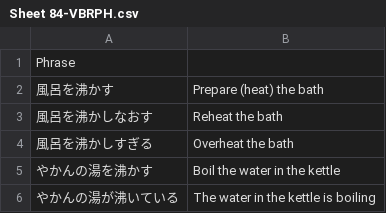
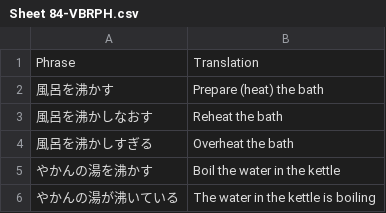
Before and after one commit to rexesian/nihongo, a CSV file: docs/rdata/Sheet 84-VBRPH.csv, drawn as a sheet; only a part is shown.

```diff
--- a/docs/rdata/Sheet 84-VBRPH.csv
+++ b/docs/rdata/Sheet 84-VBRPH.csv
@@ -1,2 +1,2 @@
-Phrase,
+Phrase,Translation
 風呂を沸かす,Prepare (heat) the bath
```
Also changed, not shown: docs/rdata/Sheet 59-PVRB1.csv, rdata/Sheet 59-PVRB1.csv, 7 other files.
